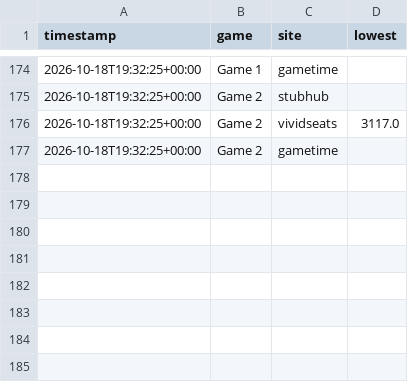
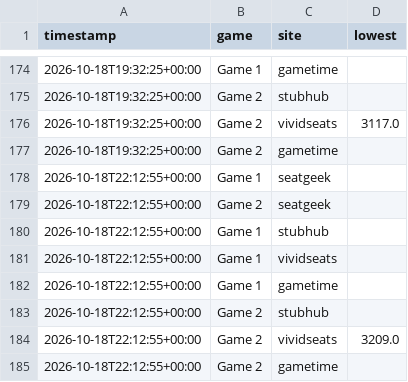
Before and after one commit to EvanAlmighty43/BREWworldseriestracker, a CSV file: prices.csv, drawn as a sheet; only a part is shown, gaps mark what is left out.

Commit message:
Update prices

```diff
--- a/prices.csv
+++ b/prices.csv
@@ -177 +177,9 @@ timestamp,game,site,lowest
 2026-10-18T19:32:25+00:00,Game 2,gametime,
+2026-10-18T22:12:55+00:00,Game 1,seatgeek,
+2026-10-18T22:12:55+00:00,Game 2,seatgeek,
+2026-10-18T22:12:55+00:00,Game 1,stubhub,
+2026-10-18T22:12:55+00:00,Game 1,vividseats,
+2026-10-18T22:12:55+00:00,Game 1,gametime,
+2026-10-18T22:12:55+00:00,Game 2,stubhub,
+2026-10-18T22:12:55+00:00,Game 2,vividseats,3209.0
+2026-10-18T22:12:55+00:00,Game 2,gametime,
```
